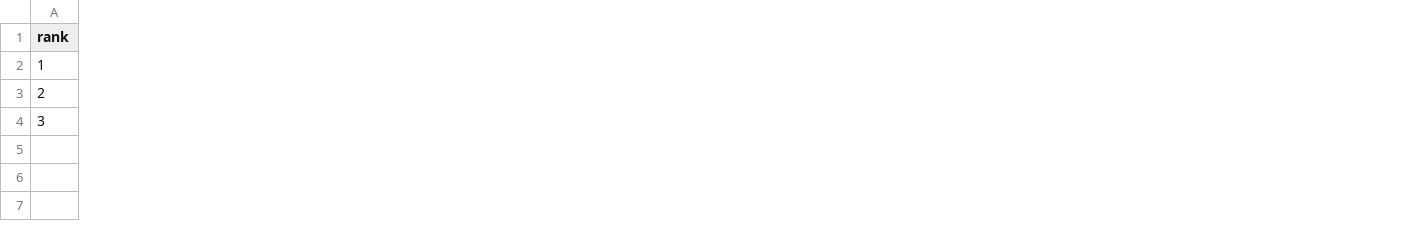
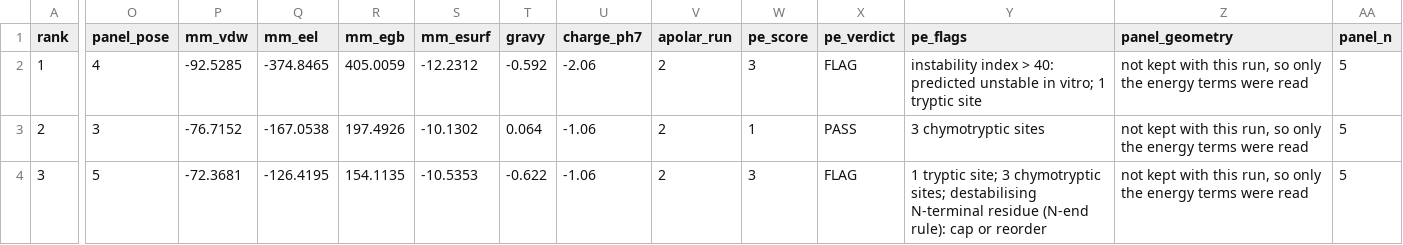
Before and after one commit to aadhilhaq/ADCPpilot, a TSV file: adcp_dock/example_run/results.tsv, drawn as a sheet; only a part is shown, gaps mark what is left out; the diff names each change by its address in the sheet, - before the commit and + after, or states it on an @@ line.

Commit message:
Say which engine produced each number, and prepare 0.1.17
Every reported energy is AmberTools: tleap, sander and MMPBSA.py. Each run
now records that, and names OpenMM only for the stages it actually used, which
are the receptor's restrained minimisation and ADCP 1.1's own pose
minimisation. A run whose topologies were deleted still reports its energy
terms, with the interface columns empty and a line saying why, and the printed
panel needs an interface rather than printing a block of dashes.

```diff
--- a/adcp_dock/example_run/results.tsv
+++ b/adcp_dock/example_run/results.tsv
+column O (panel_pose), rows 2-4: 4 | 3 | 5
+column P (mm_vdw), rows 2-4: -92.5285 | -76.7152 | -72.3681
+column Q (mm_eel), rows 2-4: -374.8465 | -167.0538 | -126.4195
+column R (mm_egb), rows 2-4: 405.0059 | 197.4926 | 154.1135
+column S (mm_esurf), rows 2-4: -12.2312 | -10.1302 | -10.5353
+column T (gravy), rows 2-4: -0.592 | 0.064 | -0.622
+column U (charge_ph7), rows 2-4: -2.06 | -1.06 | -1.06
+column V (apolar_run), rows 2-4: all 2
+column W (pe_score), rows 2-4: 3 | 1 | 3
+column X (pe_verdict), rows 2-4: FLAG | PASS | FLAG
+column Y (pe_flags), rows 2-4: instability index > 40: predicted unstable in vitro; 1 tryptic site | 3 chymotryptic sites | 1 tryptic site; 3 chymotryptic sites; destabilising N-terminal residue (N-end rule): cap or reorder
+column Z (panel_geometry), rows 2-4: all not kept with this run, so only the energy terms were read
+column AA (panel_n), rows 2-4: all 5
```
Also changed, not shown: 20 other files.
